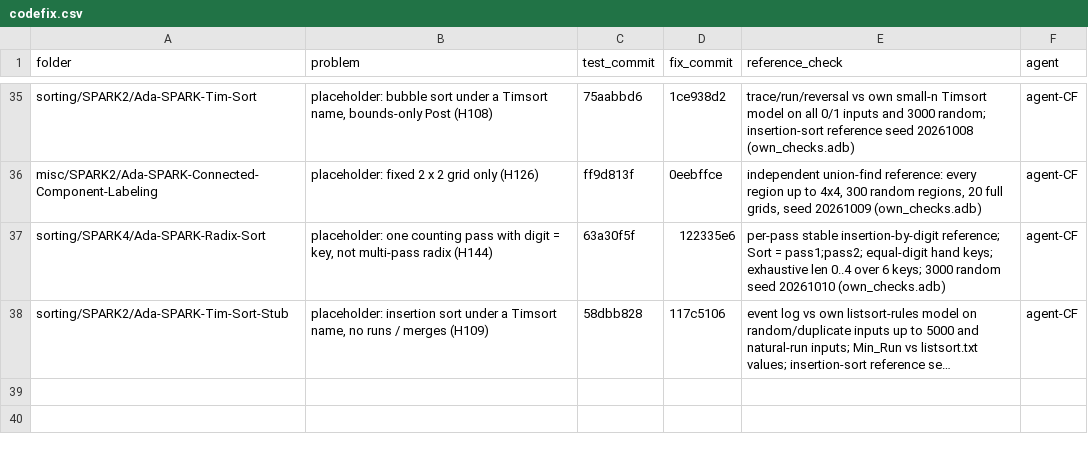
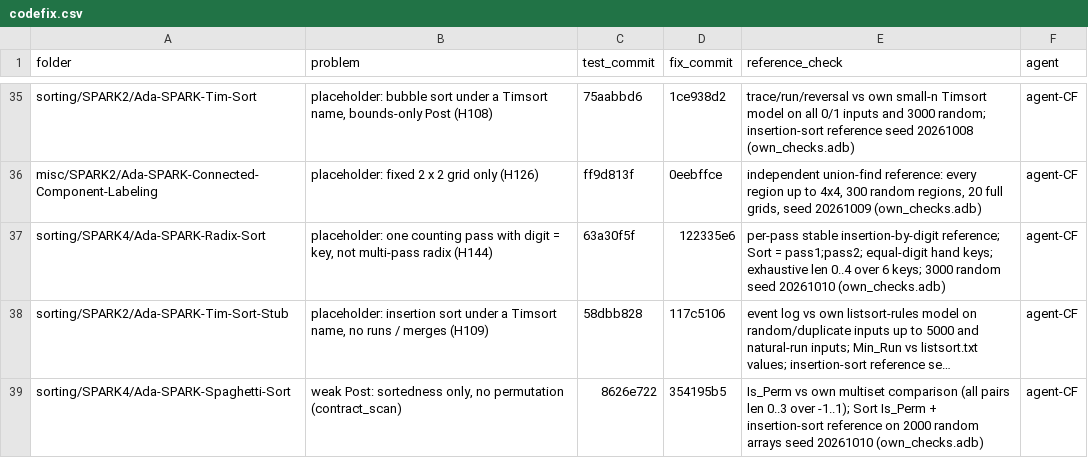
Before and after one commit to RobertBoettcherSF/Ada-Algorithms, a CSV file: tools/vv/codefix.csv, drawn as a sheet; only a part is shown, gaps mark what is left out; long unchanged cells end in …; the diff names each change by its address in the sheet, - before the commit and + after, or states it on an @@ line.

Commit message:
codefix log: Ada-SPARK-Spaghetti-Sort (test 8626e722, fix 354195b5)

```diff
--- a/tools/vv/codefix.csv
+++ b/tools/vv/codefix.csv
+row 39: sorting/SPARK4/Ada-SPARK-Spaghetti-Sort | weak Post: sortedness only, no permutation (contract_scan) | 8626e722 | 354195b5 | Is_Perm vs own multiset comparison (all pairs len 0..3 over -1..1); Sort Is_Perm + insertion-sort reference on 2000 random arrays seed 20261010 (own_checks.adb) | agent-CF
```
